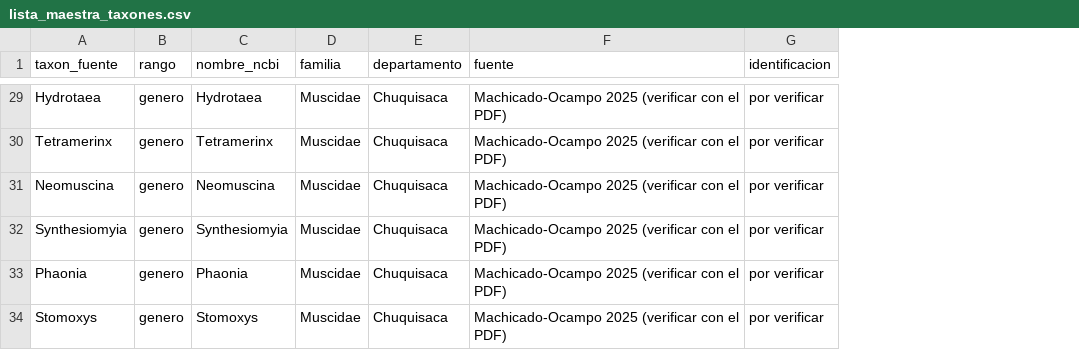
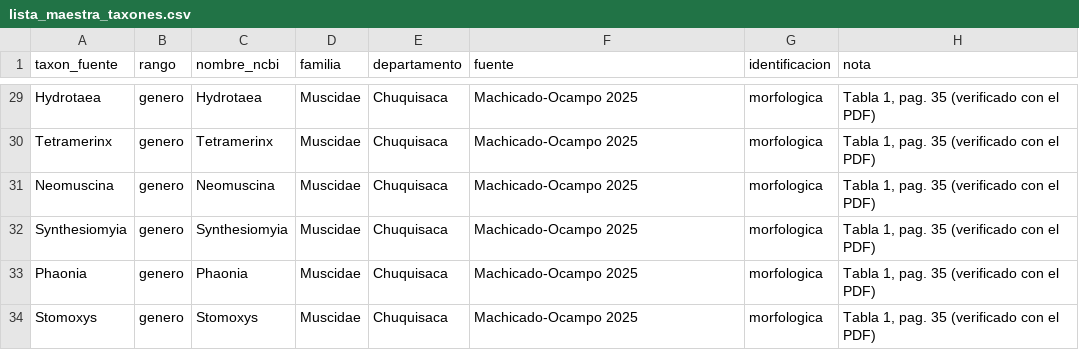
Before and after one commit to UMSS-Bolivia/dipteros-forenses-coi-ml, a CSV file: datos/fuente/estructurado/lista_maestra_taxones.csv, drawn as a sheet; only a part is shown, gaps mark what is left out; the diff covers the shown part only; the diff names each change by its address in the sheet, - before the commit and + after, or states it on an @@ line.

Commit message:
Lista maestra: verificacion de Chuquisaca contra el PDF y columna nota

```diff
--- a/datos/fuente/estructurado/lista_maestra_taxones.csv
+++ b/datos/fuente/estructurado/lista_maestra_taxones.csv
+column H (nota), rows 29-34: all Tabla 1, pag. 35 (verificado con el PDF)
-F29:F34 (fuente): Machicado-Ocampo 2025 (verificar con el PDF)
+F29:F34 (fuente): Machicado-Ocampo 2025
-G29:G34 (identificacion): por verificar
+G29:G34 (identificacion): morfologica
```
Also changed, not shown: 36 edited cells elsewhere in this file.
